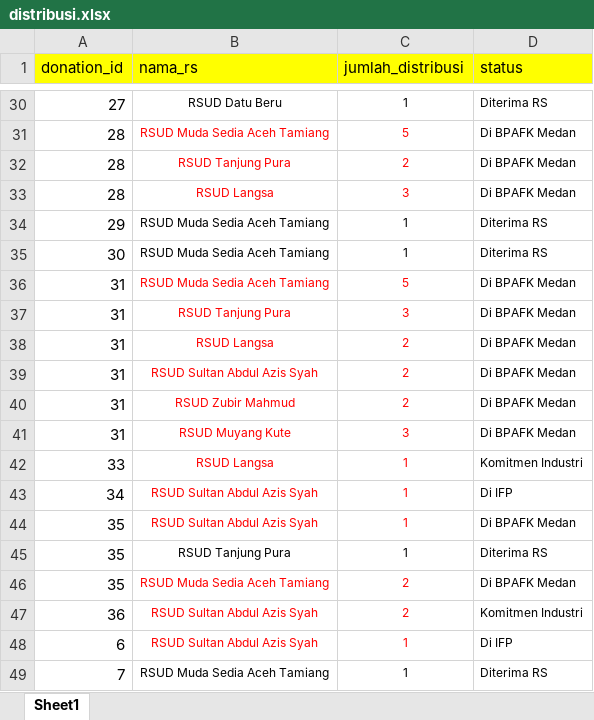
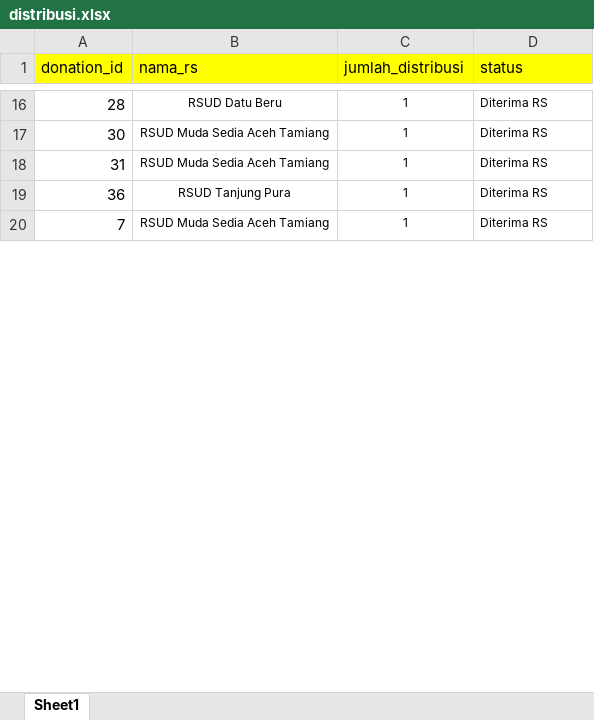
Before and after one commit to ihwan-bpafk/monitoring-alkes, an Excel workbook: distribusi.xlsx, sheet Sheet1, drawn as a sheet; only a part is shown, gaps mark what is left out; values as stored, in another font and other column widths than the file's, no borders; removed rows and columns are numbered as before the commit, all else as after; the diff covers the shown part only; the diff names each change by its address in the sheet, - before the commit and + after, or states it on an @@ line.

Commit message:
feat : distribusi

```diff
--- a/distribusi.xlsx (sheet Sheet1)
+++ b/distribusi.xlsx (sheet Sheet1)
-A16 (donation_id): 27
+A16 (donation_id): 28
-row 31: 28 | RSUD Muda Sedia Aceh Tamiang | 5 | Di BPAFK Medan
-row 32: 28 | RSUD Tanjung Pura | 2 | Di BPAFK Medan
-row 33: 28 | RSUD Langsa | 3 | Di BPAFK Medan
-row 34: 29 | RSUD Muda Sedia Aceh Tamiang | 1 | Diterima RS
-B18:C18 text colour: #FF0000
+B18:C18 text colour: black
-C18 (jumlah_distribusi): 5
+C18 (jumlah_distribusi): 1
-D18 (status): Di BPAFK Medan
+D18 (status): Diterima RS
-row 37: 31 | RSUD Tanjung Pura | 3 | Di BPAFK Medan
-row 38: 31 | RSUD Langsa | 2 | Di BPAFK Medan
-row 39: 31 | RSUD Sultan Abdul Azis Syah | 2 | Di BPAFK Medan
-row 40: 31 | RSUD Zubir Mahmud | 2 | Di BPAFK Medan
-row 41: 31 | RSUD Muyang Kute | 3 | Di BPAFK Medan
-row 42: 33 | RSUD Langsa | 1 | Komitmen Industri
-row 43: 34 | RSUD Sultan Abdul Azis Syah | 1 | Di IFP
-row 44: 35 | RSUD Sultan Abdul Azis Syah | 1 | Di BPAFK Medan
-A19 (donation_id): 35
+A19 (donation_id): 36
-row 46: 35 | RSUD Muda Sedia Aceh Tamiang | 2 | Di BPAFK Medan
-row 47: 36 | RSUD Sultan Abdul Azis Syah | 2 | Komitmen Industri
-row 48: 6 | RSUD Sultan Abdul Azis Syah | 1 | Di IFP
```
Also changed, not shown: 1 added row, 86 removed rows, 36 edited cells and cell formats elsewhere in this sheet, donasi.xlsx, 8 other files.
